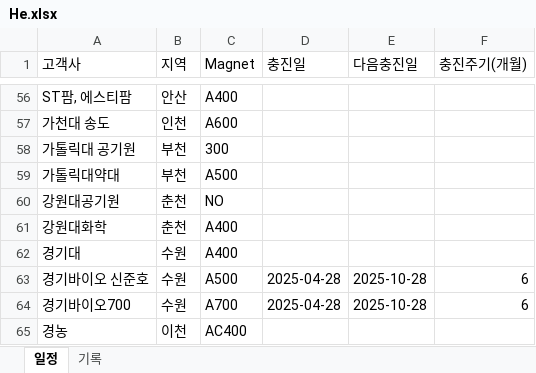
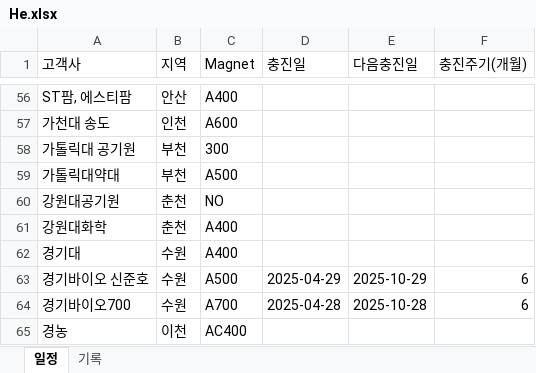
Before and after one commit to Hyunsu7917/BRKR-SERVER, an Excel workbook: assets/He.xlsx, sheet 일정, drawn as a sheet; only a part is shown, gaps mark what is left out; values as stored, in another font and other column widths than the file's, no borders; the diff names each change by its address in the sheet, - before the commit and + after, or states it on an @@ line.

```diff
--- a/assets/He.xlsx (sheet 일정)
+++ b/assets/He.xlsx (sheet 일정)
-D63 (충진일): 2025-04-28
+D63 (충진일): 2025-04-29
-E63 (다음충진일): 2025-10-28
+E63 (다음충진일): 2025-10-29
```
Also changed, not shown: sheet 기록, 1 other file.
